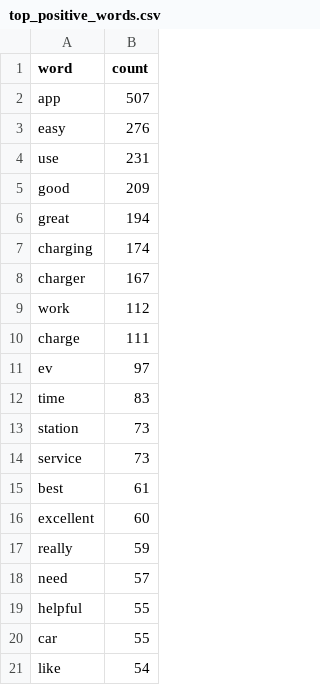
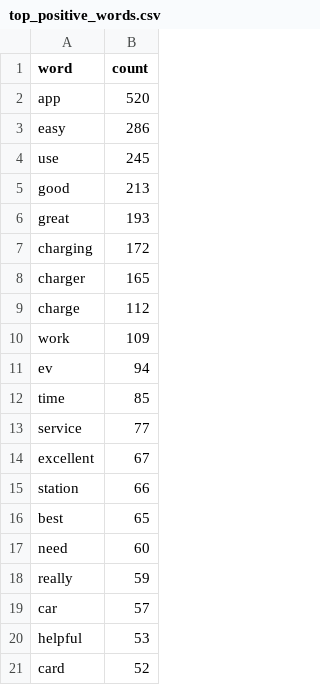
Before and after one commit to jay050699/energy-app-review-sentiment-rating-prediction, a CSV file: reports/top_positive_words.csv, drawn as a sheet.

```diff
--- a/reports/top_positive_words.csv
+++ b/reports/top_positive_words.csv
@@ -1,21 +1,21 @@
 word,count
-app,507
-easy,276
-use,231
-good,209
-great,194
-charging,174
-charger,167
-work,112
-charge,111
-ev,97
-time,83
-station,73
-service,73
-best,61
-excellent,60
+app,520
+easy,286
+use,245
+good,213
+great,193
+charging,172
+charger,165
+charge,112
+work,109
+ev,94
+time,85
+service,77
+excellent,67
+station,66
+best,65
+need,60
 really,59
-need,57
-helpful,55
-car,55
-like,54
+car,57
+helpful,53
+card,52
```
Also changed, not shown: reports/average_rating_by_app.csv, 12 other files.
